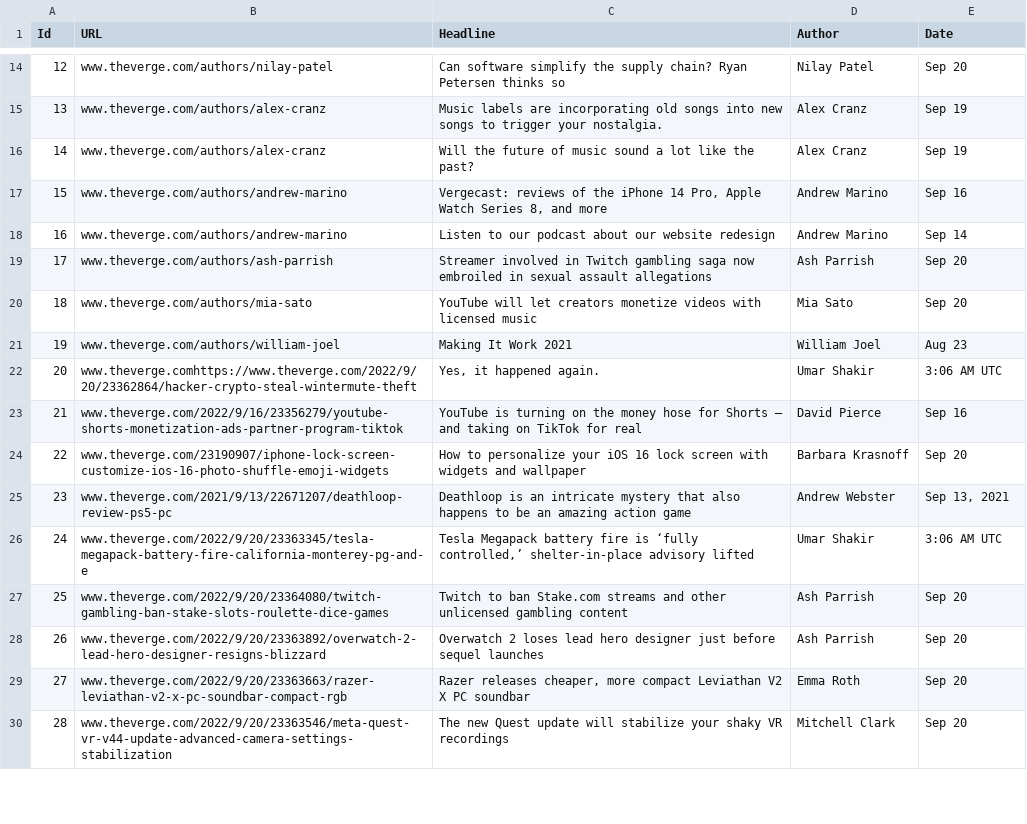
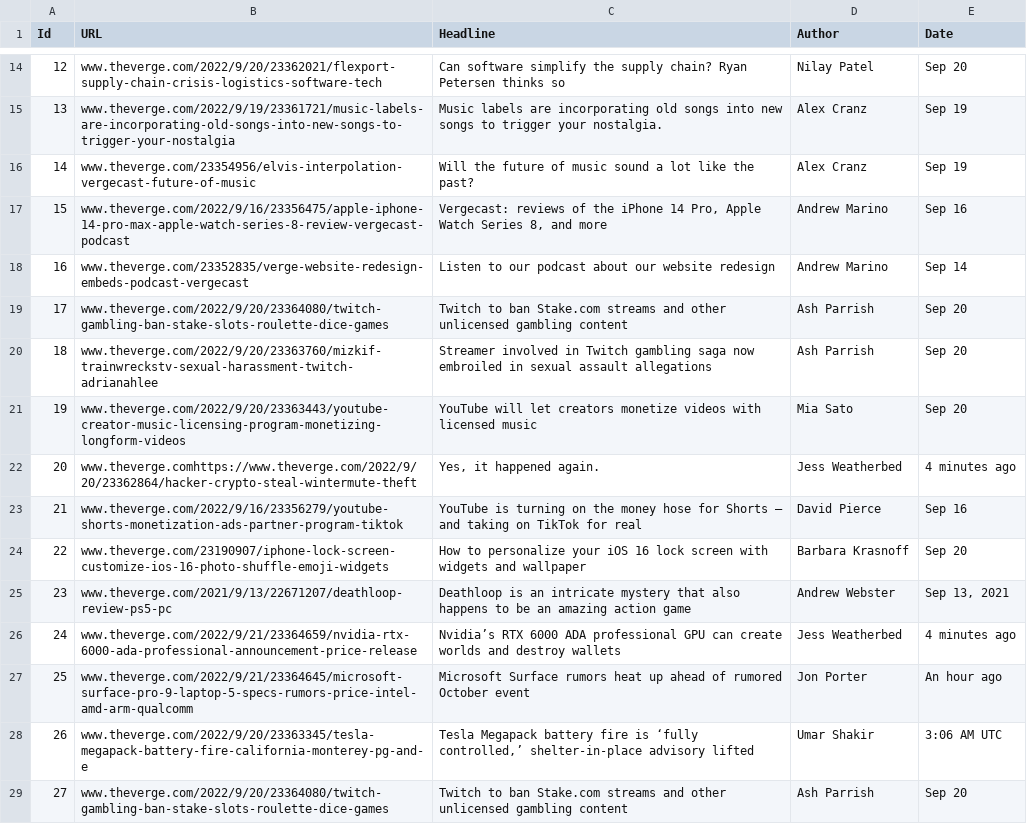
Before and after one commit to vinayp9399/Shack_Labs_WebScrappingProject, a CSV file: ddmmyyy_verge.csv, drawn as a sheet; only a part is shown, gaps mark what is left out; the shorter side is filled out with more unchanged rows; removed rows and columns are numbered as before the commit, all else as after; the diff covers the shown part only; the diff names each change by its address in the sheet, - before the commit and + after, or states it on an @@ line.

```diff
--- a/ddmmyyy_verge.csv
+++ b/ddmmyyy_verge.csv
@@ column A (Id) renumbered between rows 4 and 47 @@
-B14 (URL): www.theverge.com/authors/nilay-patel
+B14 (URL): www.theverge.com/2022/9/20/23362021/flexport-supply-chain-crisis-logistics-software-tech
-B15 (URL): www.theverge.com/authors/alex-cranz
+B15 (URL): www.theverge.com/2022/9/19/23361721/music-labels-are-incorporating-old-songs-into-new-songs-to-trigger-your-nostalgia
-B16 (URL): www.theverge.com/authors/alex-cranz
+B16 (URL): www.theverge.com/23354956/elvis-interpolation-vergecast-future-of-music
-B17 (URL): www.theverge.com/authors/andrew-marino
+B17 (URL): www.theverge.com/2022/9/16/23356475/apple-iphone-14-pro-max-apple-watch-series-8-review-vergecast-podcast
-B18 (URL): www.theverge.com/authors/andrew-marino
+B18 (URL): www.theverge.com/23352835/verge-website-redesign-embeds-podcast-vergecast
+row 19: 17 | www.theverge.com/2022/9/20/23364080/twitch-gambling-ban-stake-slots-roulette-dice-games | Twitch to ban Stake.com streams and other unlicensed gambling content | Ash Parrish | Sep 20
-B20 (URL): www.theverge.com/authors/ash-parrish
+B20 (URL): www.theverge.com/2022/9/20/23363760/mizkif-trainwreckstv-sexual-harassment-twitch-adrianahlee
-B21 (URL): www.theverge.com/authors/mia-sato
+B21 (URL): www.theverge.com/2022/9/20/23363443/youtube-creator-music-licensing-program-monetizing-longform-videos
-row 21: 19 | www.theverge.com/authors/william-joel | Making It Work 2021 | William Joel | Aug 23
-D22 (Author): Umar Shakir
+D22 (Author): Jess Weatherbed
-E22 (Date): 3:06 AM UTC
+E22 (Date): 4 minutes ago
+row 26: 24 | www.theverge.com/2022/9/21/23364659/nvidia-rtx-6000-ada-professional-announcement-price-release | Nvidia’s RTX 6000 ADA professional GPU can create worlds and destroy wallets | Jess Weatherbed | 4 minutes ago
+row 27: 25 | www.theverge.com/2022/9/21/23364645/microsoft-surface-pro-9-laptop-5-specs-rumors-price-intel-amd-arm-qualcomm | Microsoft Surface rumors heat up ahead of rumored October event | Jon Porter | An hour ago
```
Also changed, not shown: 2 added rows, 3 removed rows, 1 moved row and 8 edited cells elsewhere in this file, 2 other files.
